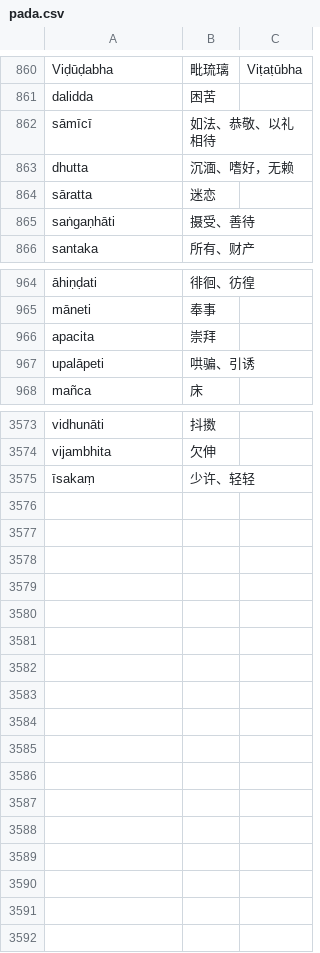
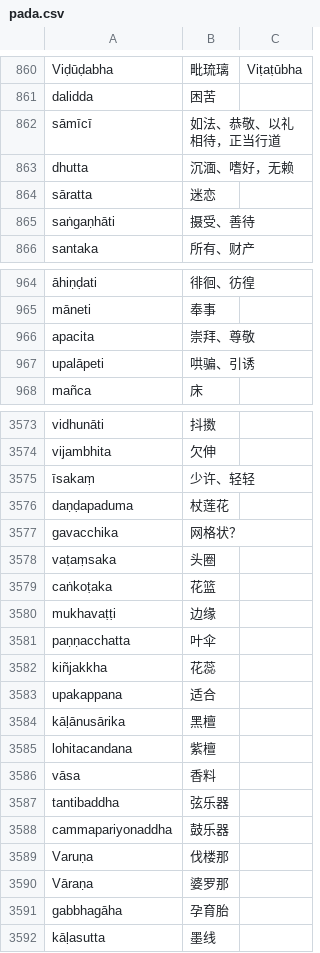
Before and after one commit to jhintr/nirutti, a CSV file: pada.csv, drawn as a sheet; only a part is shown, gaps mark what is left out; the diff covers the shown part only; the diff names each change by its address in the sheet, - before the commit and + after, or states it on an @@ line.

Commit message:
update dict

```diff
--- a/pada.csv
+++ b/pada.csv
-B862: 如法、恭敬、以礼相待
+B862: 如法、恭敬、以礼相待，正当行道
-B966: 崇拜
+B966: 崇拜、尊敬
+row 3576: daṇḍapaduma | 杖莲花
+row 3577: gavacchika | 网格状？
+row 3578: vaṭaṃsaka | 头圈
+row 3579: caṅkoṭaka | 花篮
+row 3580: mukhavaṭṭi | 边缘
+row 3581: paṇṇacchatta | 叶伞
+row 3582: kiñjakkha | 花蕊
+row 3583: upakappana | 适合
+row 3584: kāḷānusārika | 黑檀
+row 3585: lohitacandana | 紫檀
+row 3586: vāsa | 香料
+row 3587: tantibaddha | 弦乐器
+row 3588: cammapariyonaddha | 鼓乐器
+row 3589: Varuṇa | 伐楼那
+row 3590: Vāraṇa | 婆罗那
+row 3591: gabbhagāha | 孕育胎
+row 3592: kāḷasutta | 墨线
```
Also changed, not shown: 4 edited cells elsewhere in this file.
